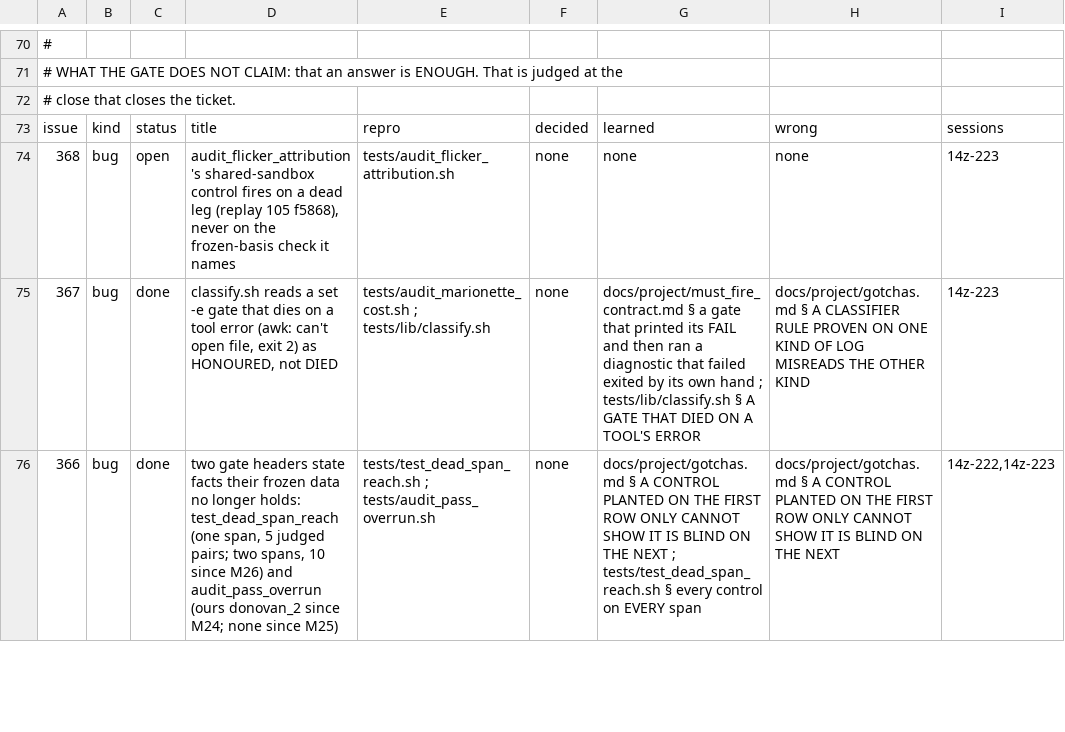
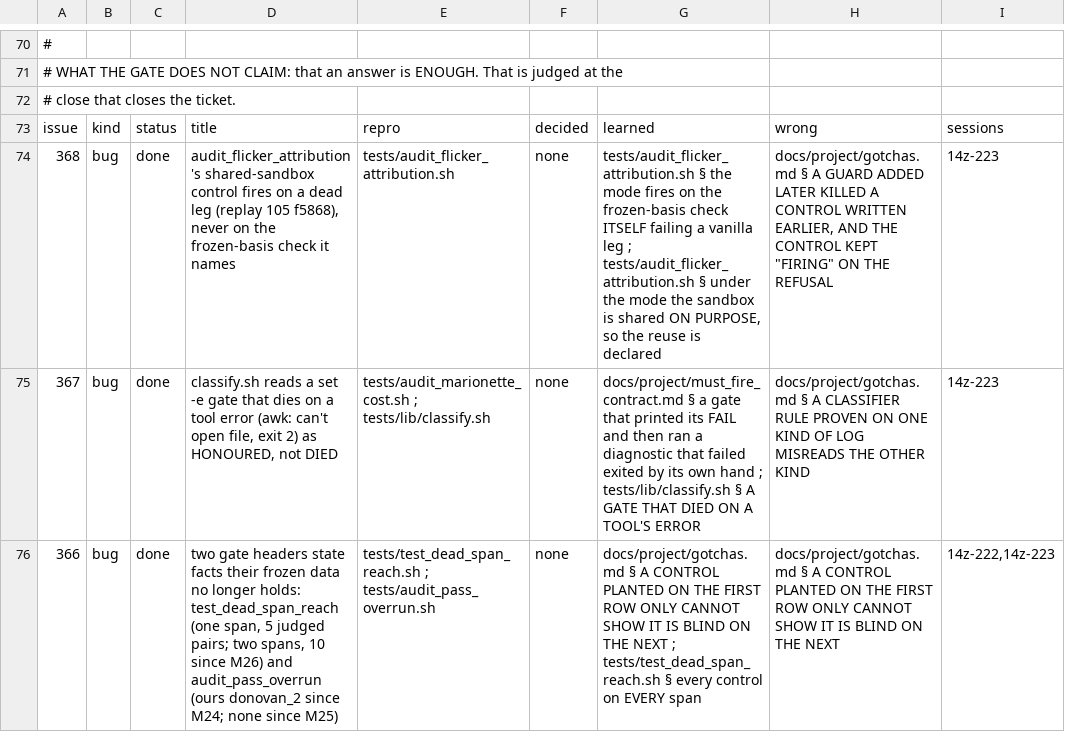
Before and after one commit to DefinitelyFrenchName/VampireSaved, a TSV file: docs/project/tickets.tsv, drawn as a sheet; only a part is shown, gaps mark what is left out.

```diff
--- a/docs/project/tickets.tsv
+++ b/docs/project/tickets.tsv
@@ -73,3 +73,3 @@
 issue	kind	status	title	repro	decided	learned	wrong	sessions
-368	bug	open	audit_flicker_attribution's shared-sandbox control fires on a dead leg (replay 105 f5868), never on the frozen-basis check it names	tests/audit_flicker_attribution.sh	none	none	none	14z-223
+368	bug	done	audit_flicker_attribution's shared-sandbox control fires on a dead leg (replay 105 f5868), never on the frozen-basis check it names	tests/audit_flicker_attribution.sh	none	tests/audit_flicker_attribution.sh § the mode fires on the frozen-basis check ITSELF failing a vanilla leg ; tests/audit_flicker_attribution.sh § under the mode the sandbox is shared ON PURPOSE, so the reuse is declared	docs/project/gotchas.md § A GUARD ADDED LATER KILLED A CONTROL WRITTEN EARLIER, AND THE CONTROL KEPT "FIRING" ON THE REFUSAL	14z-223
 367	bug	done	classify.sh reads a set -e gate that dies on a tool error (awk: can't open file, exit 2) as HONOURED, not DIED	tests/audit_marionette_cost.sh ; tests/lib/classify.sh	none	docs/project/must_fire_contract.md § a gate that printed its FAIL and then ran a diagnostic that failed exited by its own hand ; tests/lib/classify.sh § A GATE THAT DIED ON A TOOL'S ERROR	docs/project/gotchas.md § A CLASSIFIER RULE PROVEN ON ONE KIND OF LOG MISREADS THE OTHER KIND	14z-223
```
Also changed, not shown: docs/project/tickets_github.tsv, 46 other files.
